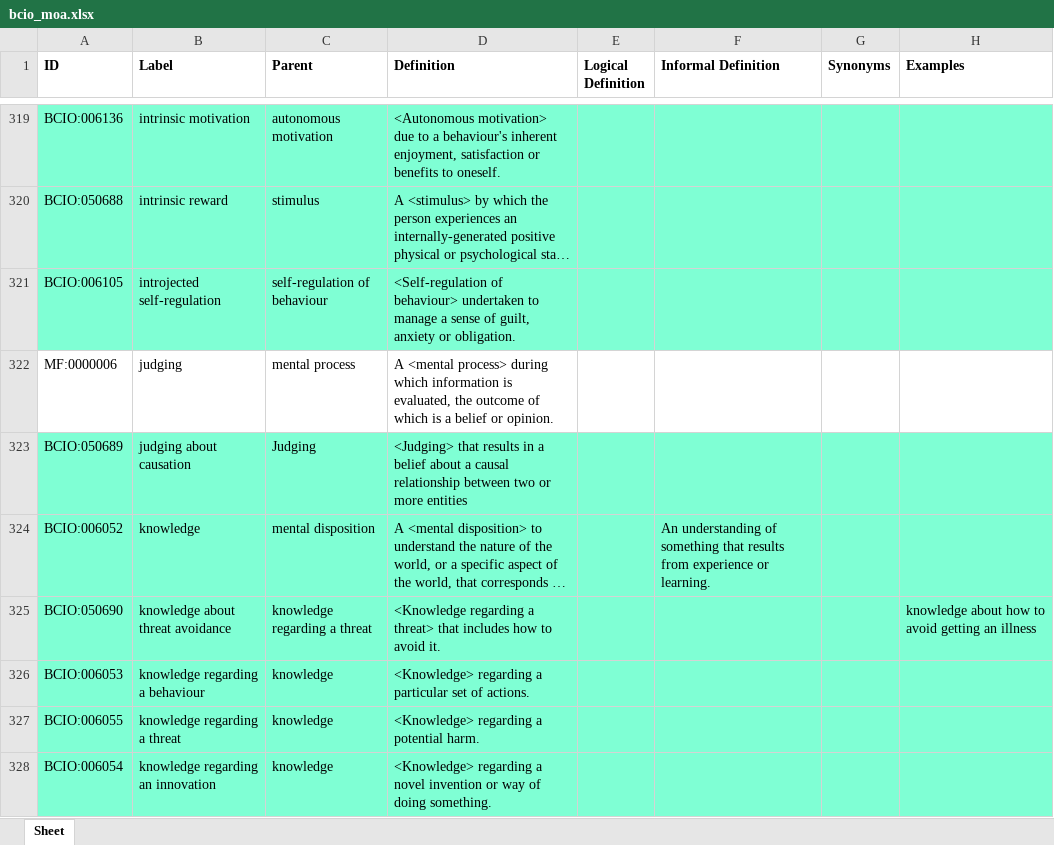
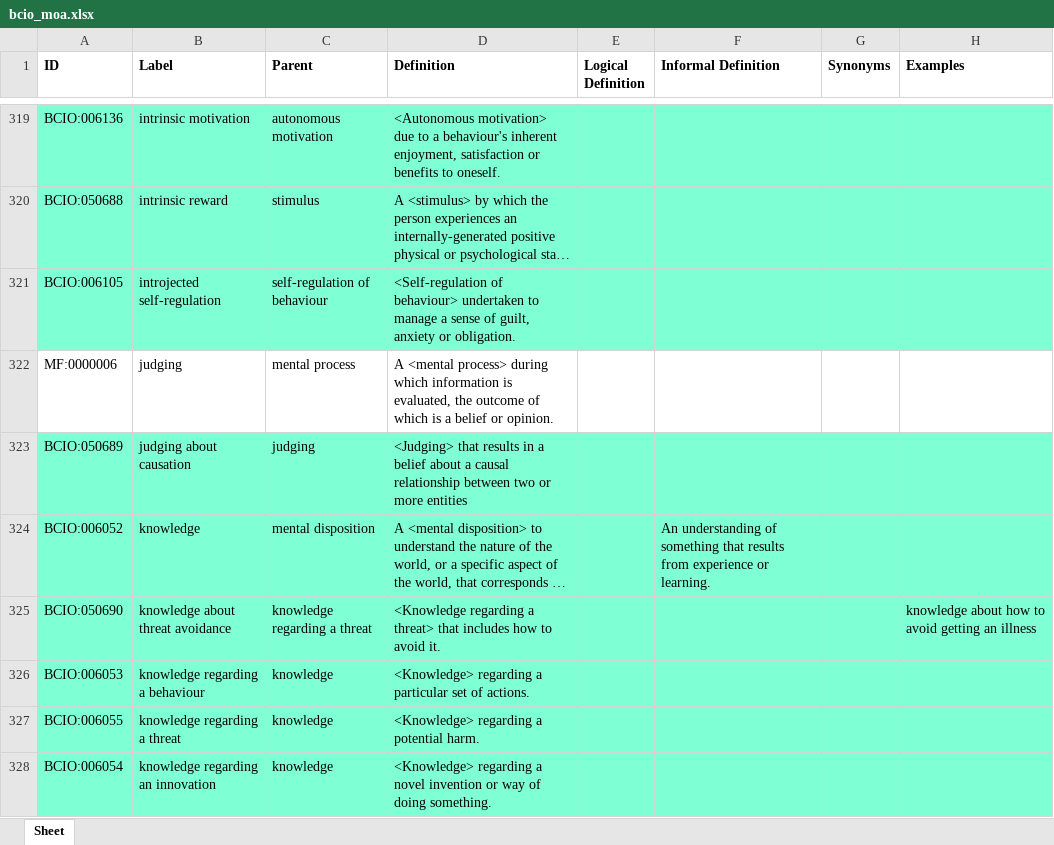
Before and after one commit to HumanBehaviourChangeProject/ontologies, an Excel workbook: MechanismOfAction/bcio_moa.xlsx, sheet Sheet, drawn as a sheet; only a part is shown, gaps mark what is left out; long unchanged cells end in …; values as stored, in another font and other column widths than the file's, no borders; the diff names each change by its address in the sheet, - before the commit and + after, or states it on an @@ line.

Commit message:
Updating bcio_moa.xlsx

```diff
--- a/MechanismOfAction/bcio_moa.xlsx (sheet Sheet)
+++ b/MechanismOfAction/bcio_moa.xlsx (sheet Sheet)
-C323 (Parent): Judging
+C323 (Parent): judging
```
